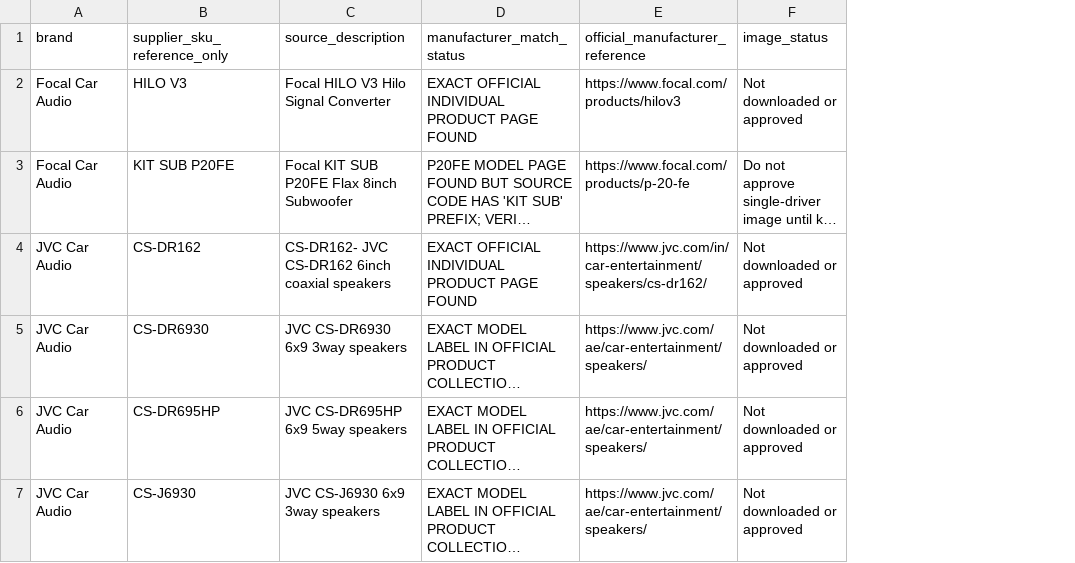
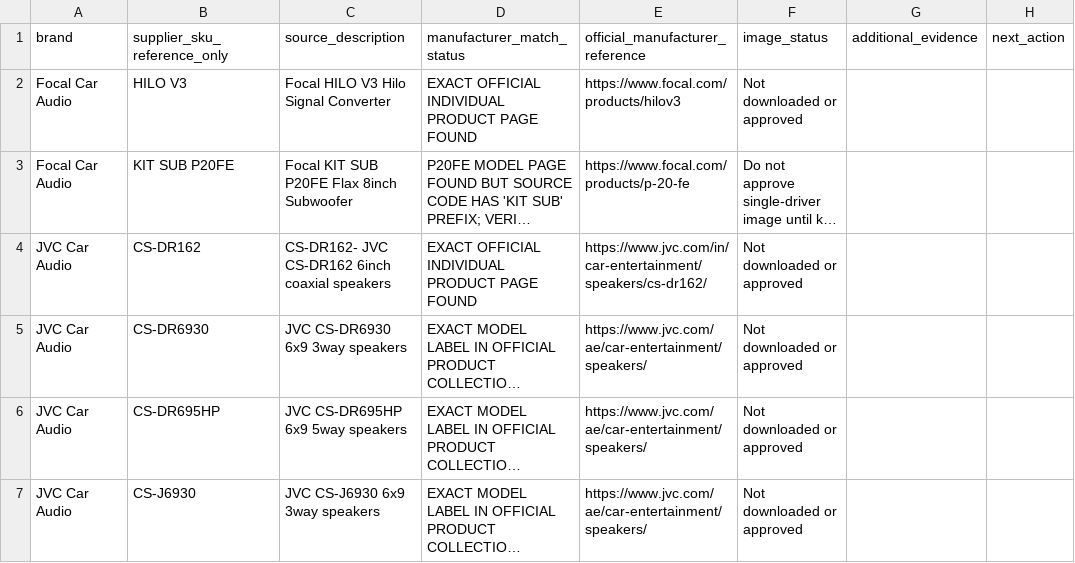
Before and after one commit to getwiredautoworx-max/get-wired-autoworx-store, a CSV file: catalogue-review/planetworld-focal-jvc-kenwood-pioneer-model-audit.csv, drawn as a sheet; only a part is shown; long unchanged cells end in …; the diff covers the shown part only; the diff names each change by its address in the sheet, - before the commit and + after, or states it on an @@ line.

Commit message:
catalogue: strengthen JVC Kenwood Pioneer model evidence

```diff
--- a/catalogue-review/planetworld-focal-jvc-kenwood-pioneer-model-audit.csv
+++ b/catalogue-review/planetworld-focal-jvc-kenwood-pioneer-model-audit.csv
+column G (additional_evidence), empty
+column H (next_action), empty
```
Also changed, not shown: 17 edited cells elsewhere in this file.
